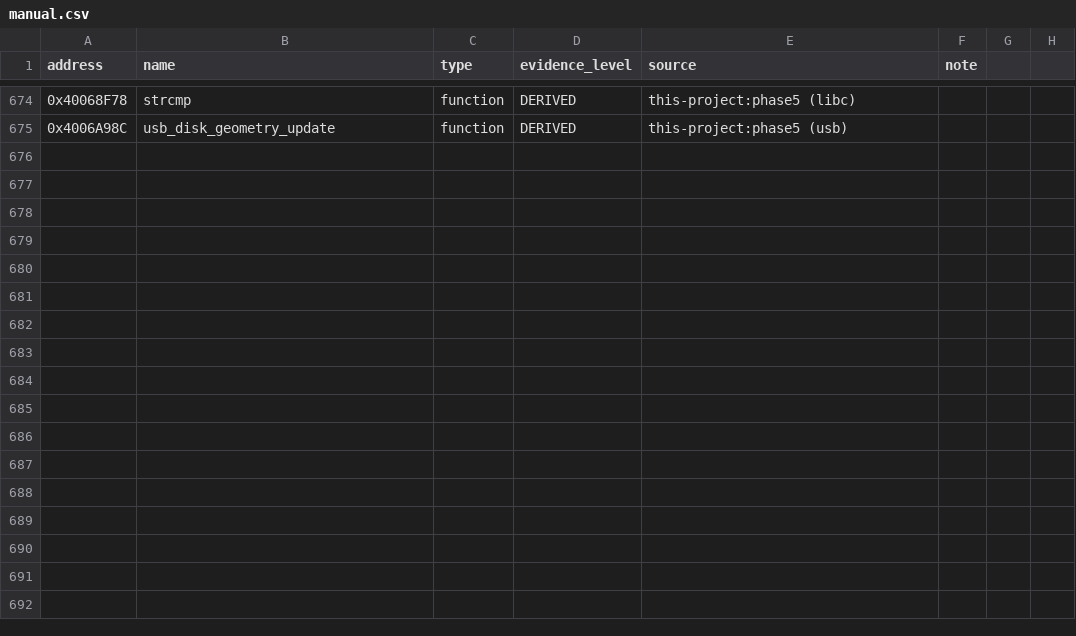
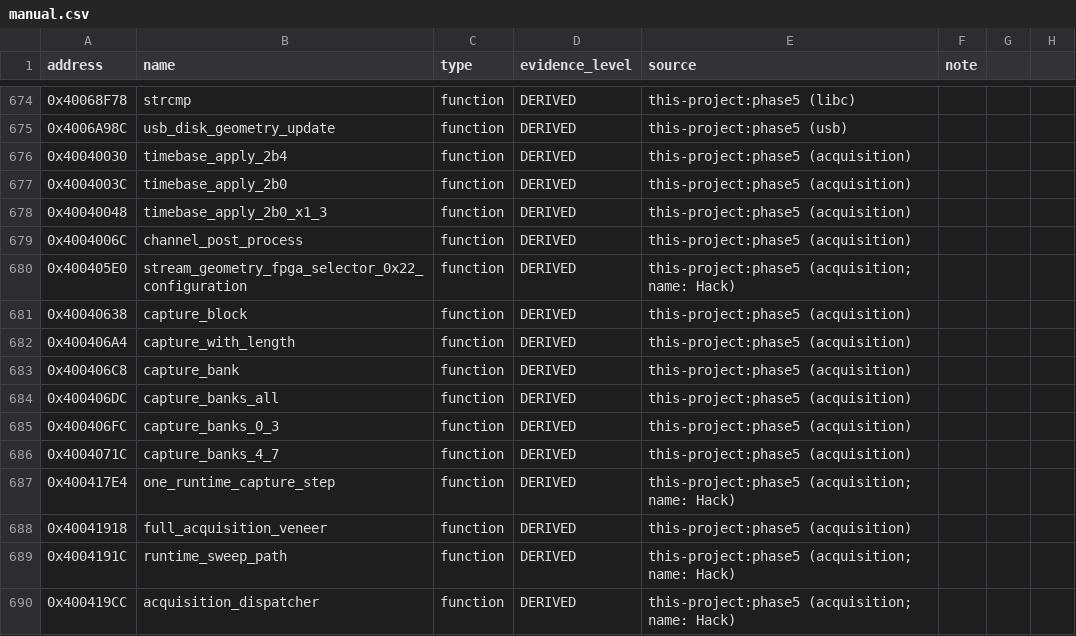
Before and after one commit to dev-marcos/dpos350p-decomp, a CSV file: symbols/manual.csv, drawn as a sheet; only a part is shown, gaps mark what is left out; the diff names each change by its address in the sheet, - before the commit and + after, or states it on an @@ line.

Commit message:
Phase 5 (lote 17): caminho da aquisição -- despachante, varredura, passo de captura, blocos de captura CSI e pós-processamento por canal -- 15 funções EQUIVALENT
641/1354 funções EQUIVALENT; make check MATCH; ISO TEST com 402 funções.

```diff
--- a/symbols/manual.csv
+++ b/symbols/manual.csv
+row 676: 0x40040030 | timebase_apply_2b4 | function | DERIVED | this-project:phase5 (acquisition)
+row 677: 0x4004003C | timebase_apply_2b0 | function | DERIVED | this-project:phase5 (acquisition)
+row 678: 0x40040048 | timebase_apply_2b0_x1_3 | function | DERIVED | this-project:phase5 (acquisition)
+row 679: 0x4004006C | channel_post_process | function | DERIVED | this-project:phase5 (acquisition)
+row 680: 0x400405E0 | stream_geometry_fpga_selector_0x22_configuration | function | DERIVED | this-project:phase5 (acquisition; name: Hack)
+row 681: 0x40040638 | capture_block | function | DERIVED | this-project:phase5 (acquisition)
+row 682: 0x400406A4 | capture_with_length | function | DERIVED | this-project:phase5 (acquisition)
+row 683: 0x400406C8 | capture_bank | function | DERIVED | this-project:phase5 (acquisition)
+row 684: 0x400406DC | capture_banks_all | function | DERIVED | this-project:phase5 (acquisition)
+row 685: 0x400406FC | capture_banks_0_3 | function | DERIVED | this-project:phase5 (acquisition)
+row 686: 0x4004071C | capture_banks_4_7 | function | DERIVED | this-project:phase5 (acquisition)
+row 687: 0x400417E4 | one_runtime_capture_step | function | DERIVED | this-project:phase5 (acquisition; name: Hack)
+row 688: 0x40041918 | full_acquisition_veneer | function | DERIVED | this-project:phase5 (acquisition)
+row 689: 0x4004191C | runtime_sweep_path | function | DERIVED | this-project:phase5 (acquisition; name: Hack)
+row 690: 0x400419CC | acquisition_dispatcher | function | DERIVED | this-project:phase5 (acquisition; name: Hack)
```
Also changed, not shown: symbols/symbols_2025-06-19.csv, 24 other files.
